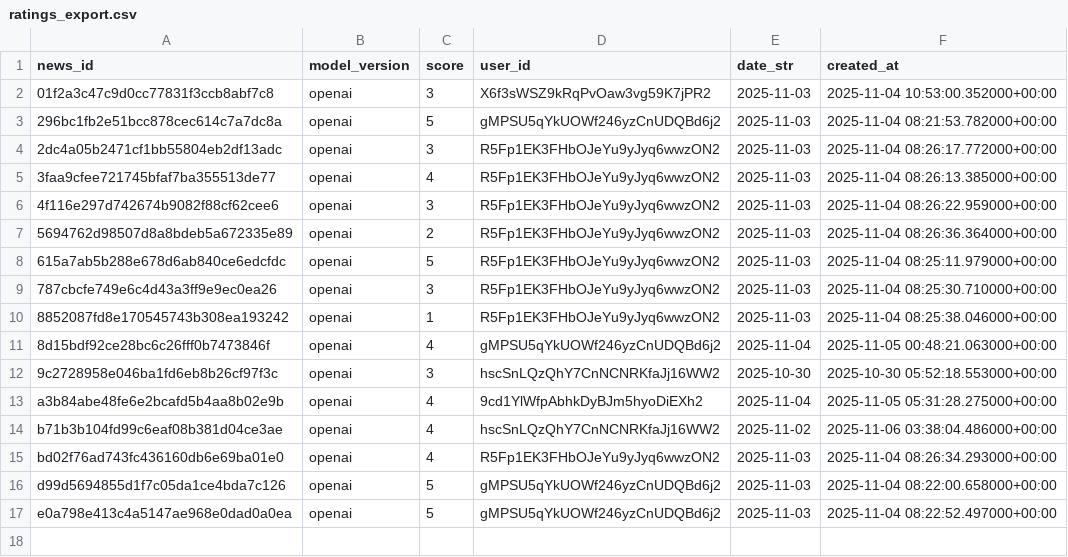
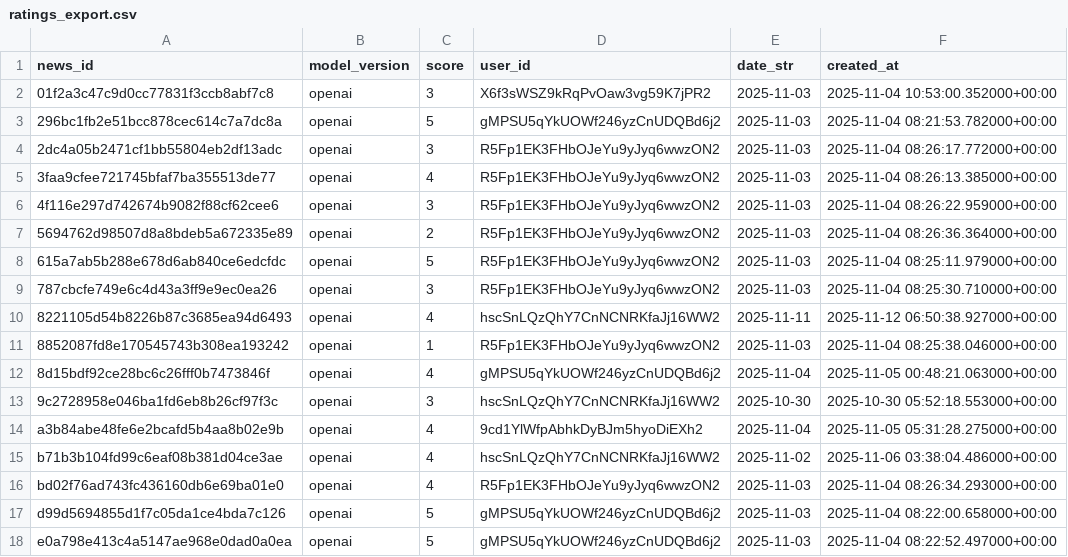
Before and after one commit to geniuskaitw-cmd/game-news-analyzer, a CSV file: data/ratings_export.csv, drawn as a sheet.

```diff
--- a/data/ratings_export.csv
+++ b/data/ratings_export.csv
@@ -9,2 +9,3 @@ news_id,model_version,score,user_id,date_str,created_at
 787cbcfe749e6c4d43a3ff9e9ec0ea26,openai,3,R5Fp1EK3FHbOJeYu9yJyq6wwzON2,2025-11-03,2025-11-04 08:25:30.710000+00:00
+8221105d54b8226b87c3685ea94d6493,openai,4,hscSnLQzQhY7CnNCNRKfaJj16WW2,2025-11-11,2025-11-12 06:50:38.927000+00:00
 8852087fd8e170545743b308ea193242,openai,1,R5Fp1EK3FHbOJeYu9yJyq6wwzON2,2025-11-03,2025-11-04 08:25:38.046000+00:00
```
Also changed, not shown: 5 other files.
